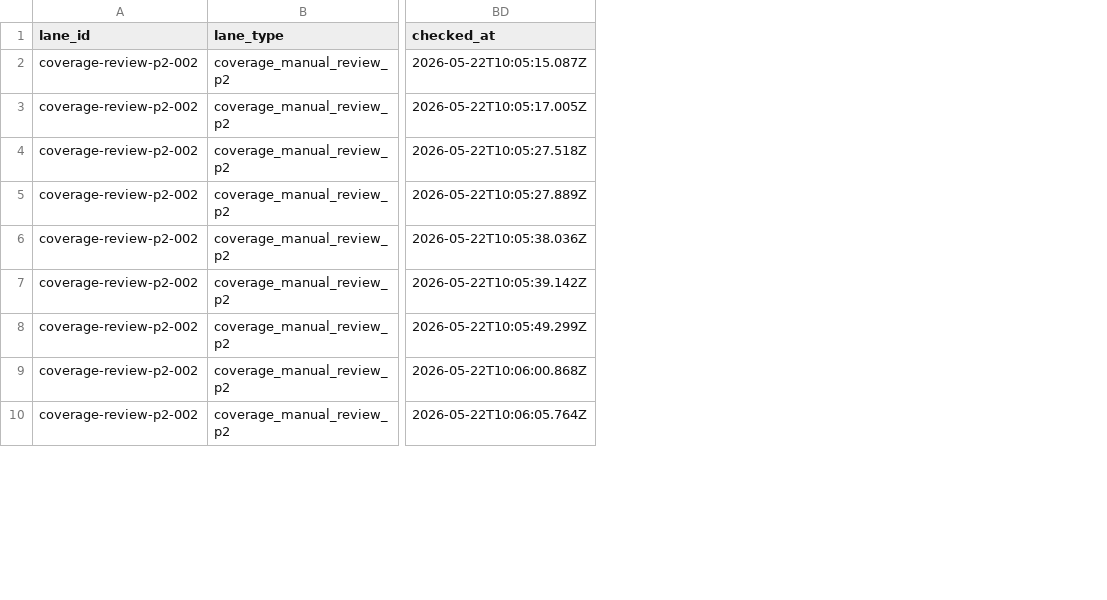
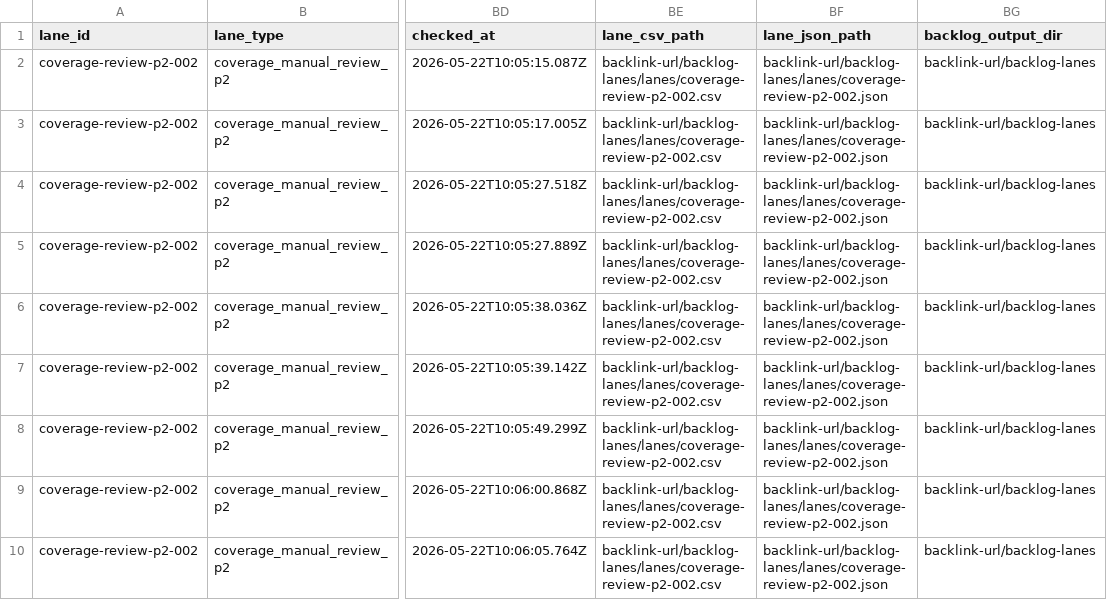
Before and after one commit to camaker/backlink-pilot, a CSV file: backlink-url/backlog-lanes/lanes/coverage-review-p2-002.csv, drawn as a sheet; only a part is shown, gaps mark what is left out; the diff names each change by its address in the sheet, - before the commit and + after, or states it on an @@ line.

Commit message:
Add fail-closed backlog executor and structured runbook steps

```diff
--- a/backlink-url/backlog-lanes/lanes/coverage-review-p2-002.csv
+++ b/backlink-url/backlog-lanes/lanes/coverage-review-p2-002.csv
+column BE (lane_csv_path), rows 2-10: all backlink-url/backlog-lanes/lanes/coverage-review-p2-002.csv
+column BF (lane_json_path), rows 2-10: all backlink-url/backlog-lanes/lanes/coverage-review-p2-002.json
+column BG (backlog_output_dir), rows 2-10: all backlink-url/backlog-lanes
```
Also changed, not shown: backlink-url/backlog-lanes/lanes/coverage-review-p0-001.csv, backlink-url/backlog-lanes/lanes/coverage-review-p2-003.csv, 31 other files.
